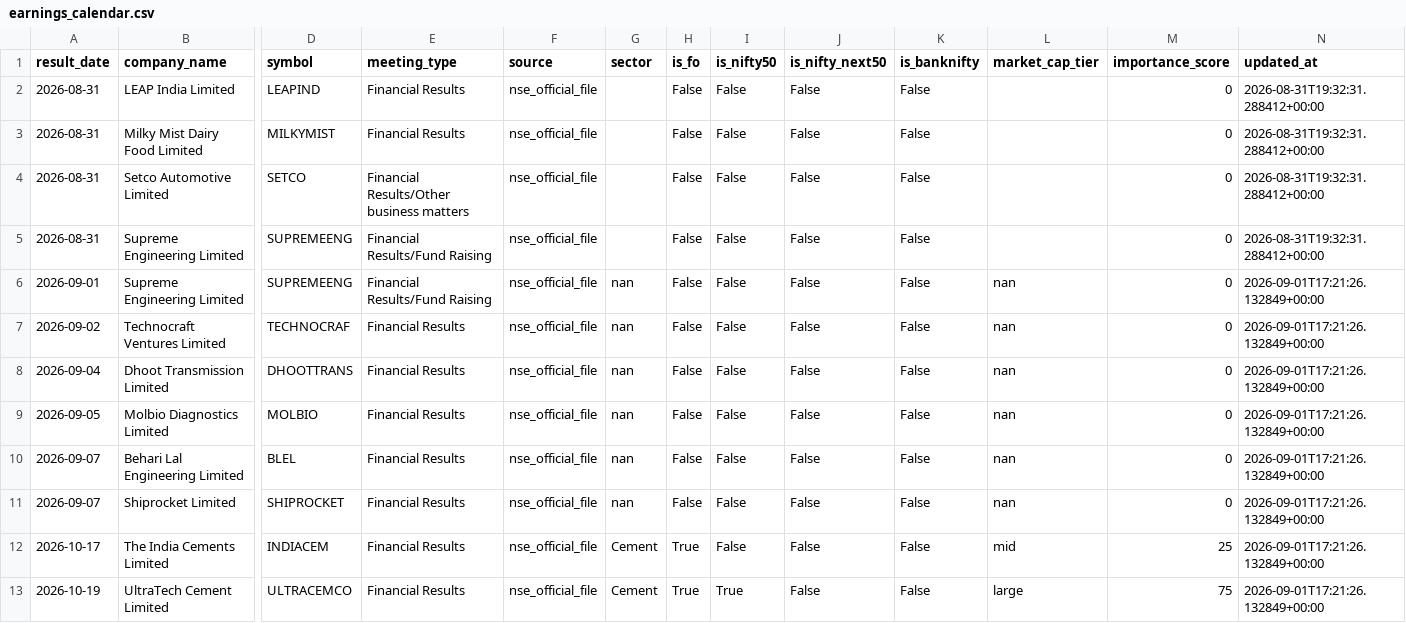
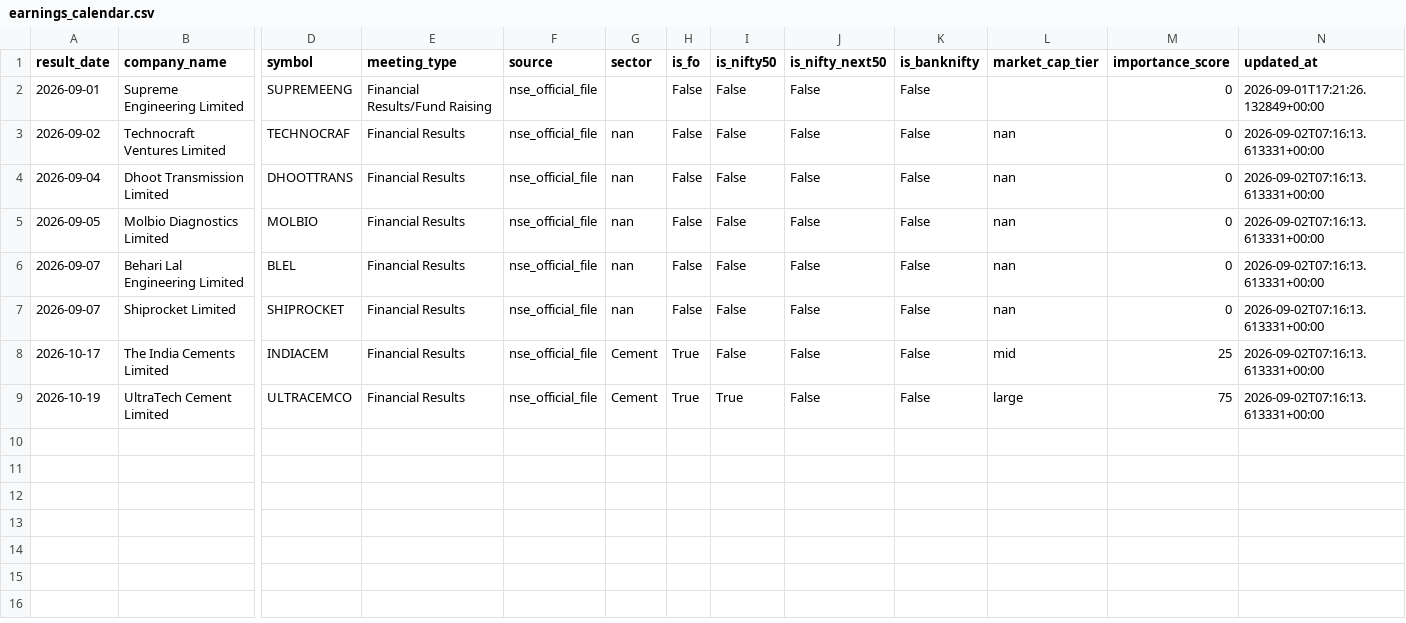
Before and after one commit to atharvagrawal28/fo_platform, a CSV file: data/earnings_calendar.csv, drawn as a sheet; only a part is shown, gaps mark what is left out; removed rows and columns are numbered as before the commit, all else as after; rows hold the shown columns only; the diff names each change by its address in the sheet, - before the commit and + after, or states it on an @@ line.

```diff
--- a/data/earnings_calendar.csv
+++ b/data/earnings_calendar.csv
-row 2: 2026-08-31 | LEAP India Limited | LEAPIND | Financial Results | nse_official_file |  | False | False | False | False |  | 0 | 2026-08-31T19:32:31.288412+00:00
-row 3: 2026-08-31 | Milky Mist Dairy Food Limited | MILKYMIST | Financial Results | nse_official_file |  | False | False | False | False |  | 0 | 2026-08-31T19:32:31.288412+00:00
-row 4: 2026-08-31 | Setco Automotive Limited | SETCO | Financial Results/Other business matters | nse_official_file |  | False | False | False | False |  | 0 | 2026-08-31T19:32:31.288412+00:00
-row 5: 2026-08-31 | Supreme Engineering Limited | SUPREMEENG | Financial Results/Fund Raising | nse_official_file |  | False | False | False | False |  | 0 | 2026-08-31T19:32:31.288412+00:00
-G2 (sector): nan
+G2 (sector): (empty)
-L2 (market_cap_tier): nan
+L2 (market_cap_tier): (empty)
-N3:N9 (updated_at): 2026-09-01T17:21:26.132849+00:00
+N3:N9 (updated_at): 2026-09-02T07:16:13.613331+00:00
```
Also changed, not shown: 1 other file.
